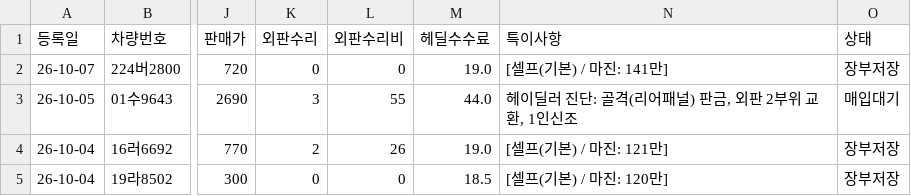
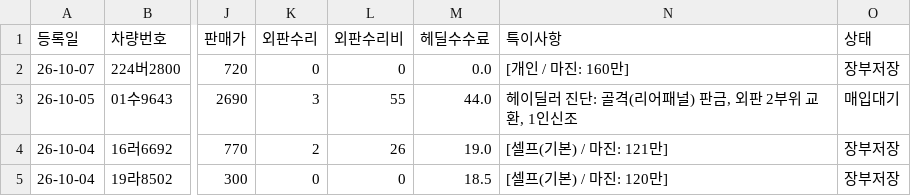
Before and after one commit to car6154/-, a CSV file: my_car_ledger.csv, drawn as a sheet; only a part is shown, gaps mark what is left out; the diff names each change by its address in the sheet, - before the commit and + after, or states it on an @@ line.

Commit message:
auto: save ledger for 224버2800

```diff
--- a/my_car_ledger.csv
+++ b/my_car_ledger.csv
-M2 (헤딜수수료): 19.0
+M2 (헤딜수수료): 0.0
-N2 (특이사항): [셀프(기본) / 마진: 141만]
+N2 (특이사항): [개인 / 마진: 160만]
```
Also changed, not shown: 1 other file.
